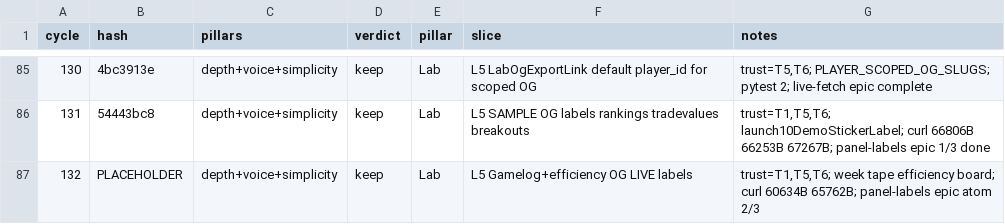
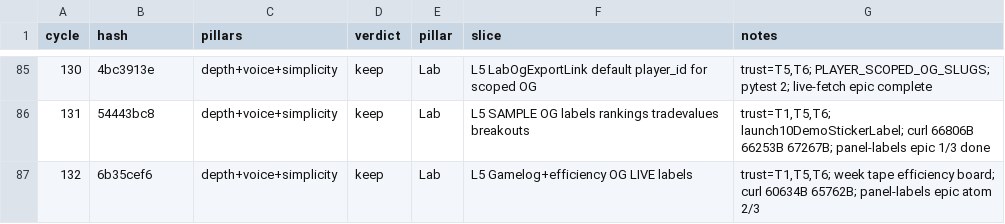
Before and after one commit to swaggerdagger987/razzle, a TSV file: docs/v2/results.tsv, drawn as a sheet; only a part is shown, gaps mark what is left out.

```diff
--- a/docs/v2/results.tsv
+++ b/docs/v2/results.tsv
@@ -86,2 +86,2 @@ cycle	hash	pillars	verdict	pillar	slice	notes
 131	54443bc8	depth+voice+simplicity	keep	Lab	L5 SAMPLE OG labels rankings tradevalues breakouts	trust=T1,T5,T6; launch10DemoStickerLabel; curl 66806B 66253B 67267B; panel-labels epic 1/3 done
-132	PLACEHOLDER	depth+voice+simplicity	keep	Lab	L5 Gamelog+efficiency OG LIVE labels	trust=T1,T5,T6; week tape efficiency board; curl 60634B 65762B; panel-labels epic atom 2/3
+132	6b35cef6	depth+voice+simplicity	keep	Lab	L5 Gamelog+efficiency OG LIVE labels	trust=T1,T5,T6; week tape efficiency board; curl 60634B 65762B; panel-labels epic atom 2/3
```
Also changed, not shown: 1 other file.
